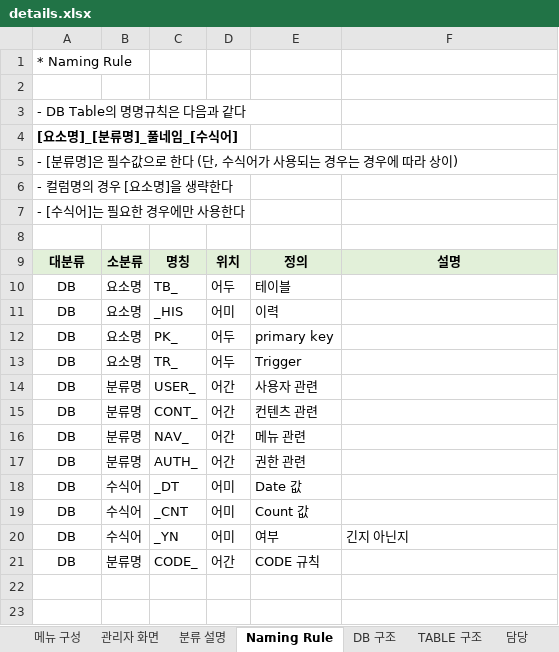
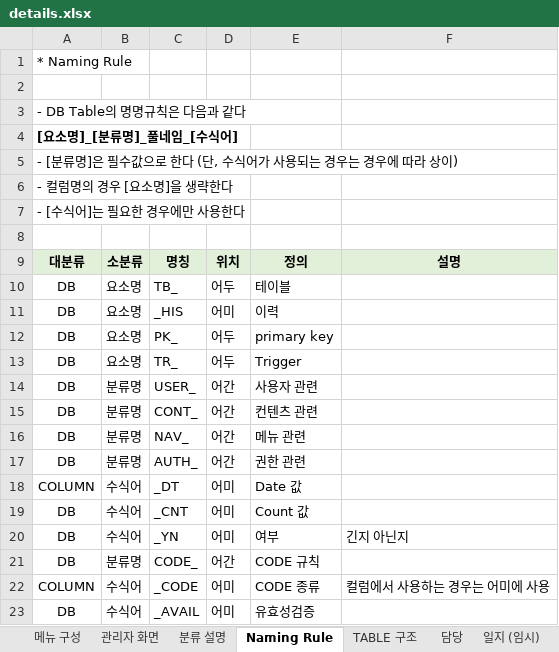
Before and after one commit to DogyeKing/EnglishCat, an Excel workbook: EnglishCat/doc/details.xlsx, sheet Naming Rule, drawn as a sheet; values as stored, in another font and other column widths than the file's, no borders; the diff names each change by its address in the sheet, - before the commit and + after, or states it on an @@ line.

```diff
--- a/EnglishCat/doc/details.xlsx (sheet Naming Rule)
+++ b/EnglishCat/doc/details.xlsx (sheet Naming Rule)
-sheet tab: DB 구조
-A18: DB
+A18: COLUMN
+row 22: COLUMN | 수식어 | _CODE | 어미 | CODE 종류 | 컬럼에서 사용하는 경우는 어미에 사용
+row 23: DB | 수식어 | _AVAIL | 어미 | 유효성검증
```
Also changed, not shown: sheet TABLE 구조, sheet 메뉴 구성, formulas that keep their value.
